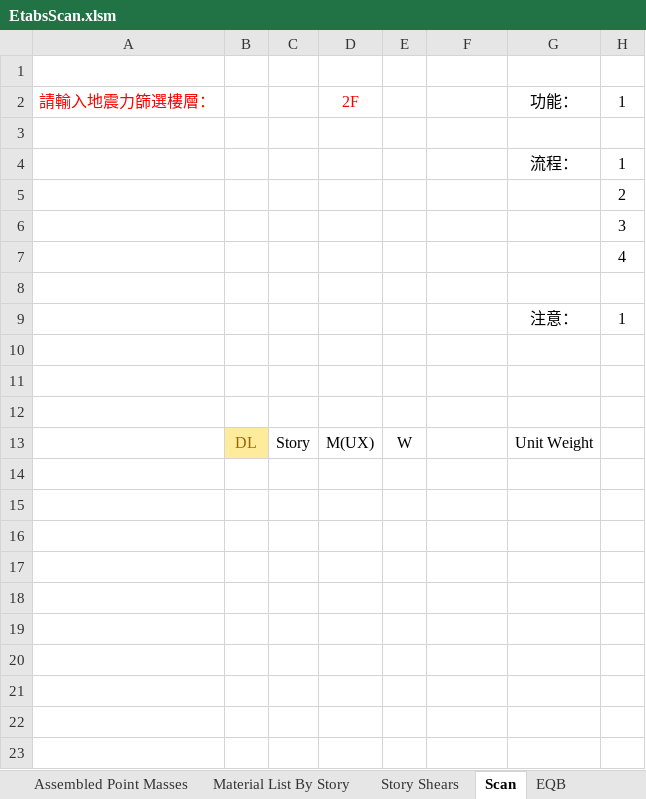
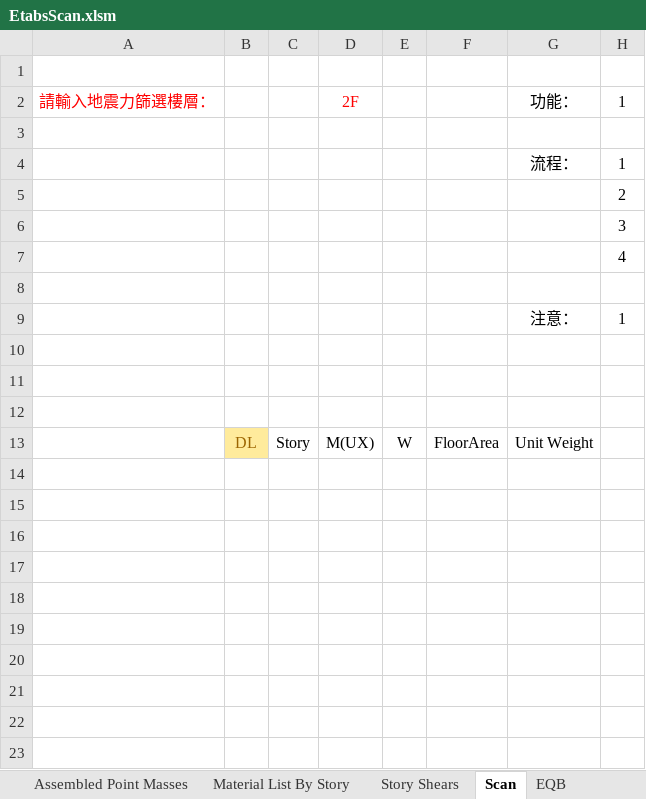
Before and after one commit to skyran1278/VbaProject, an Excel workbook: 20160731_EtabsScan/EtabsScan.xlsm, sheet Scan, drawn as a sheet; only a part is shown; values as stored, in another font and other column widths than the file's, no borders; charts and pictures and conditional formats not drawn; the diff names each change by its address in the sheet, - before the commit and + after, or states it on an @@ line.

Commit message:
format modify

```diff
--- a/20160731_EtabsScan/EtabsScan.xlsm (sheet Scan)
+++ b/20160731_EtabsScan/EtabsScan.xlsm (sheet Scan)
-F13: (empty)
+F13: FloorArea
```
